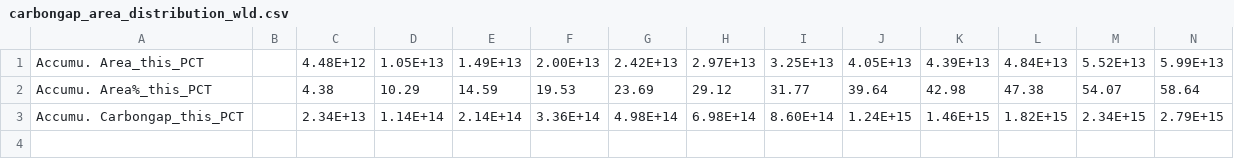
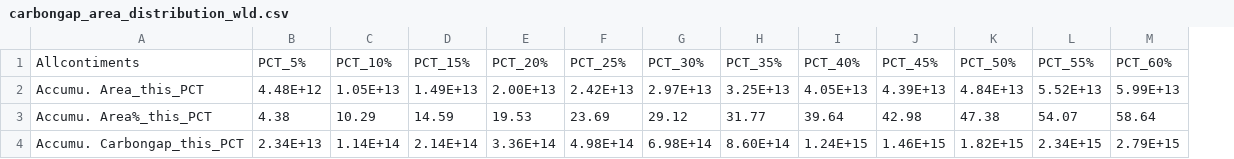
Before and after one commit to zysha123/carbongap, a CSV file: carbongap_area_distribution_wld.csv, drawn as a sheet; only a part is shown; removed rows and columns are numbered as before the commit, all else as after; rows hold the shown columns only; the diff names each change by its address in the sheet, - before the commit and + after, or states it on an @@ line.

Commit message:
Accumulative  carbon gap ~ vegetated area
Accumulative total carbon gap against accumulative total vegetated area

```diff
--- a/carbongap_area_distribution_wld.csv
+++ b/carbongap_area_distribution_wld.csv
-column B, empty
+row 1: Allcontiments | PCT_5% | PCT_10% | PCT_15% | PCT_20% | PCT_25% | PCT_30% | PCT_35% | PCT_40% | PCT_45% | PCT_50% | PCT_55% | PCT_60%
```
